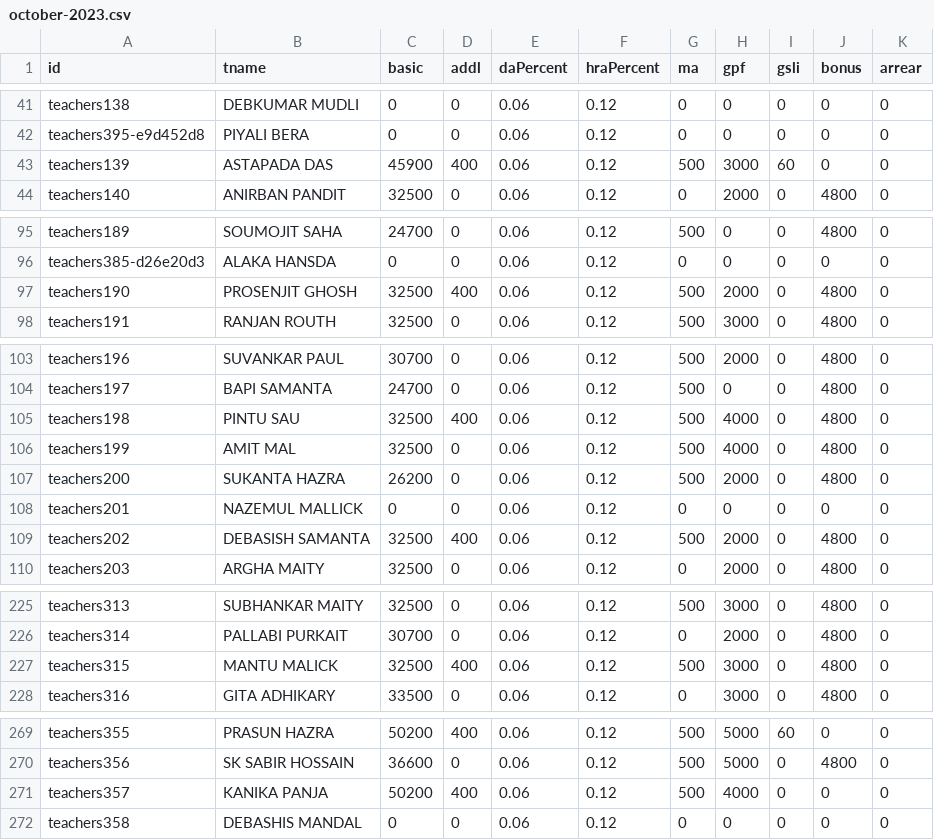
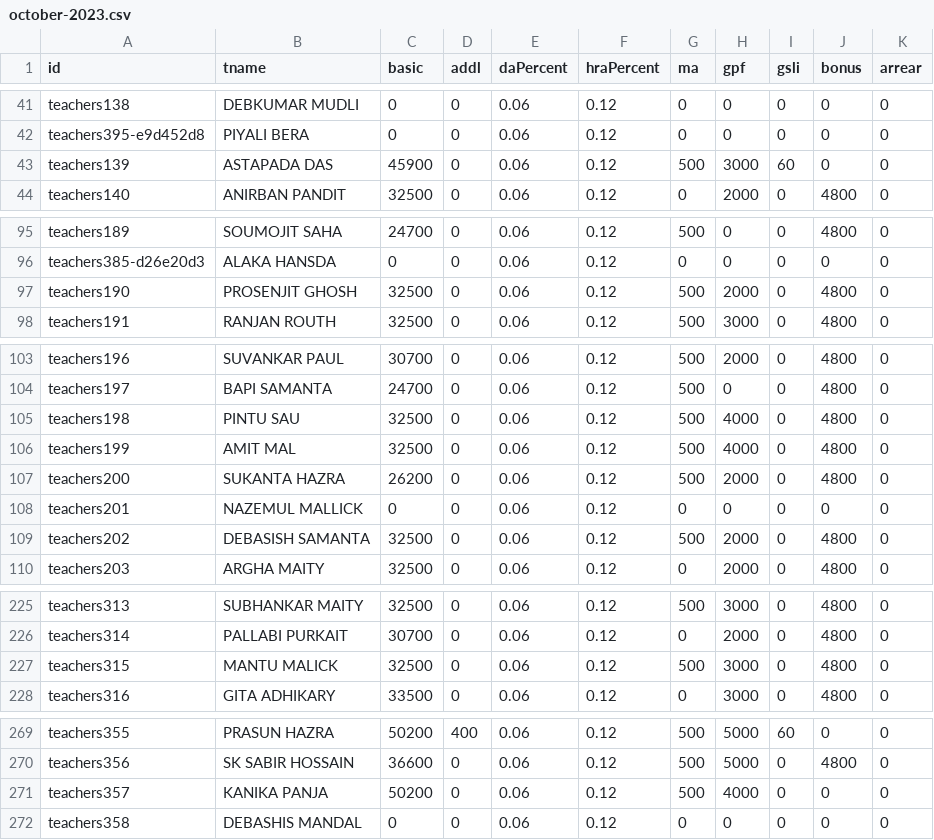
Before and after one commit to amtawestwbtpta/salaryRemodified, a CSV file: october-2023.csv, drawn as a sheet; only a part is shown, gaps mark what is left out; the diff covers the shown part only.

```diff
--- a/october-2023.csv
+++ b/october-2023.csv
@@ -42,3 +42,3 @@ teachers138,DEBKUMAR MUDLI,0,0,0.06,0.12,0,0,0,0,0
 teachers395-e9d452d8,PIYALI BERA,0,0,0.06,0.12,0,0,0,0,0
-teachers139,ASTAPADA DAS,45900,400,0.06,0.12,500,3000,60,0,0
+teachers139,ASTAPADA DAS,45900,0,0.06,0.12,500,3000,60,0,0
 teachers140,ANIRBAN PANDIT,32500,0,0.06,0.12,0,2000,0,4800,0
@@ -96,3 +96,3 @@ teachers189,SOUMOJIT SAHA,24700,0,0.06,0.12,500,0,0,4800,0
 teachers385-d26e20d3,ALAKA HANSDA,0,0,0.06,0.12,0,0,0,0,0
-teachers190,PROSENJIT GHOSH,32500,400,0.06,0.12,500,2000,0,4800,0
+teachers190,PROSENJIT GHOSH,32500,0,0.06,0.12,500,2000,0,4800,0
 teachers191,RANJAN ROUTH,32500,0,0.06,0.12,500,3000,0,4800,0
@@ -104,3 +104,3 @@ teachers196,SUVANKAR PAUL,30700,0,0.06,0.12,500,2000,0,4800,0
 teachers197,BAPI SAMANTA,24700,0,0.06,0.12,500,0,0,4800,0
-teachers198,PINTU SAU,32500,400,0.06,0.12,500,4000,0,4800,0
+teachers198,PINTU SAU,32500,0,0.06,0.12,500,4000,0,4800,0
 teachers199,AMIT MAL,32500,0,0.06,0.12,500,4000,0,4800,0
@@ -108,3 +108,3 @@ teachers200,SUKANTA HAZRA,26200,0,0.06,0.12,500,2000,0,4800,0
 teachers201,NAZEMUL MALLICK,0,0,0.06,0.12,0,0,0,0,0
-teachers202,DEBASISH SAMANTA,32500,400,0.06,0.12,500,2000,0,4800,0
+teachers202,DEBASISH SAMANTA,32500,0,0.06,0.12,500,2000,0,4800,0
 teachers203,ARGHA MAITY,32500,0,0.06,0.12,0,2000,0,4800,0
@@ -226,3 +226,3 @@ teachers313,SUBHANKAR MAITY,32500,0,0.06,0.12,500,3000,0,4800,0
 teachers314,PALLABI PURKAIT,30700,0,0.06,0.12,0,2000,0,4800,0
-teachers315,MANTU MALICK,32500,400,0.06,0.12,500,3000,0,4800,0
+teachers315,MANTU MALICK,32500,0,0.06,0.12,500,3000,0,4800,0
 teachers316,GITA ADHIKARY,33500,0,0.06,0.12,0,3000,0,4800,0
@@ -270,3 +270,3 @@ teachers355,PRASUN HAZRA,50200,400,0.06,0.12,500,5000,60,0,0
 teachers356,SK SABIR HOSSAIN,36600,0,0.06,0.12,500,5000,0,4800,0
-teachers357,KANIKA PANJA,50200,400,0.06,0.12,500,4000,0,0,0
+teachers357,KANIKA PANJA,50200,0,0.06,0.12,500,4000,0,0,0
 teachers358,DEBASHIS MANDAL,0,0,0.06,0.12,0,0,0,0,0
```
Also changed, not shown: 8 edited cells elsewhere in this file, july-2023.csv, september-2023.csv, 33 other files.
